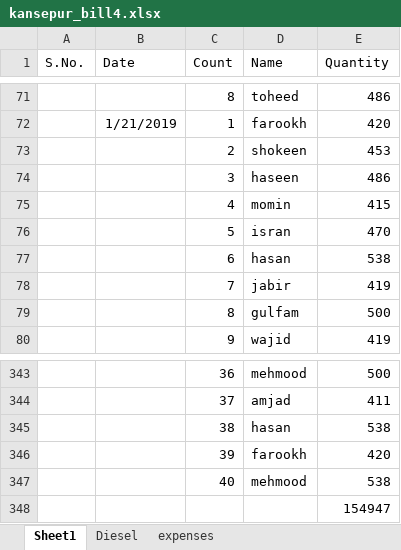
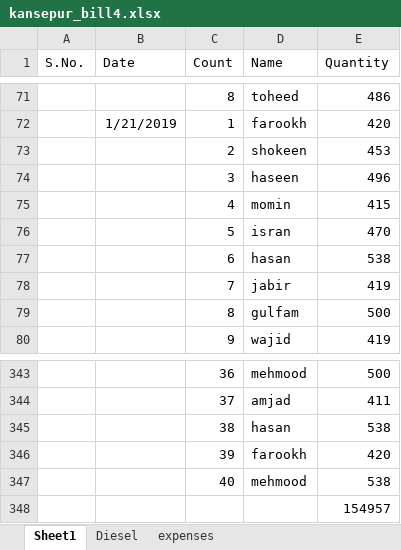
Before and after one commit to noushadkhan01/kansepur-flyash-project, an Excel workbook: bill4/kansepur_bill4.xlsx, sheet Sheet1, drawn as a sheet; only a part is shown, gaps mark what is left out; values as stored, in another font and other column widths than the file's, no borders; the diff names each change by its address in the sheet, - before the commit and + after, or states it on an @@ line.

Commit message:
Add files via upload

```diff
--- a/bill4/kansepur_bill4.xlsx (sheet Sheet1)
+++ b/bill4/kansepur_bill4.xlsx (sheet Sheet1)
-E74 (Quantity): 486
+E74 (Quantity): 496
-E348 (Quantity): 154947
+E348 (Quantity): 154957
```
